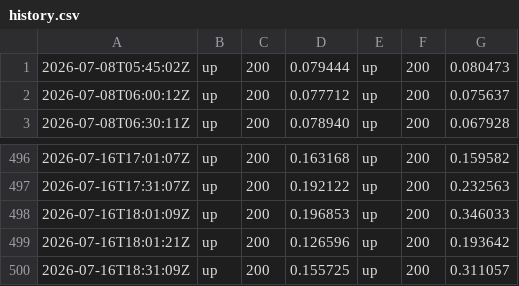
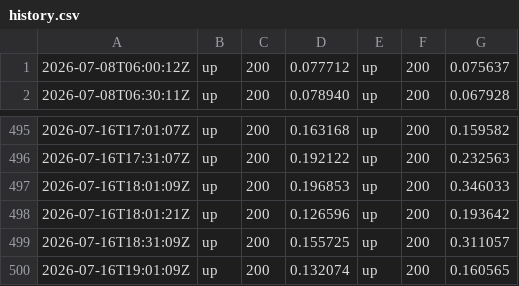
Before and after one commit to Abdelrahman-Ezzat-G/quneva-status, a CSV file: data/history.csv, drawn as a sheet; only a part is shown, gaps mark what is left out; removed rows and columns are numbered as before the commit, all else as after; the diff names each change by its address in the sheet, - before the commit and + after, or states it on an @@ line.

```diff
--- a/data/history.csv
+++ b/data/history.csv
-row 1: 2026-07-08T05:45:02Z | up | 200 | 0.079444 | up | 200 | 0.080473
+row 500: 2026-07-16T19:01:09Z | up | 200 | 0.132074 | up | 200 | 0.160565
```
Also changed, not shown: data/history-archive-2026-07.csv, 2 other files.
